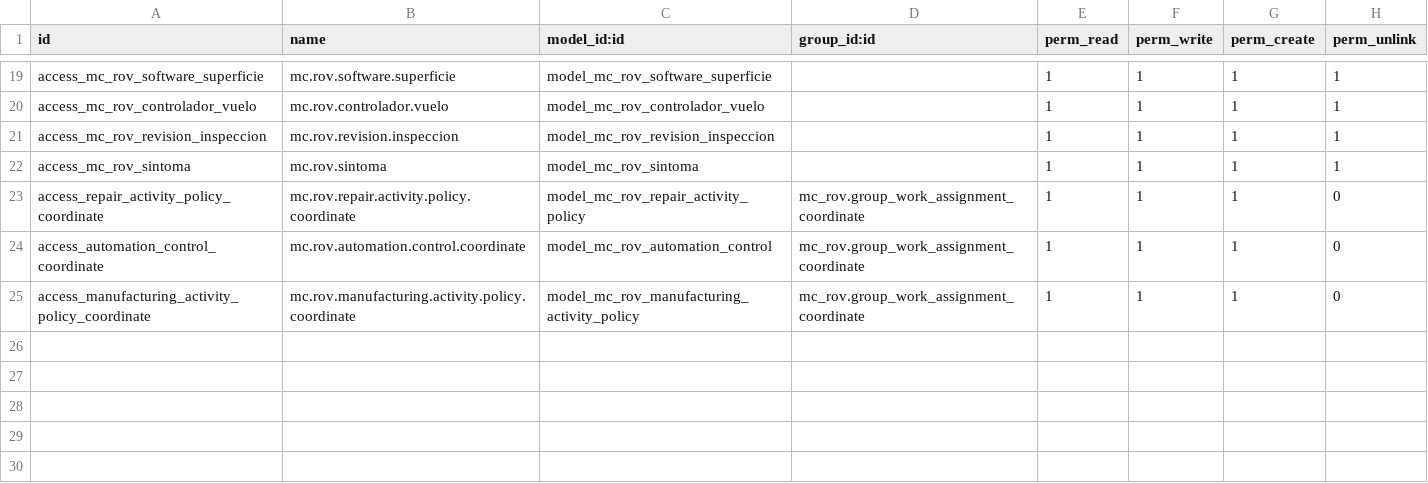
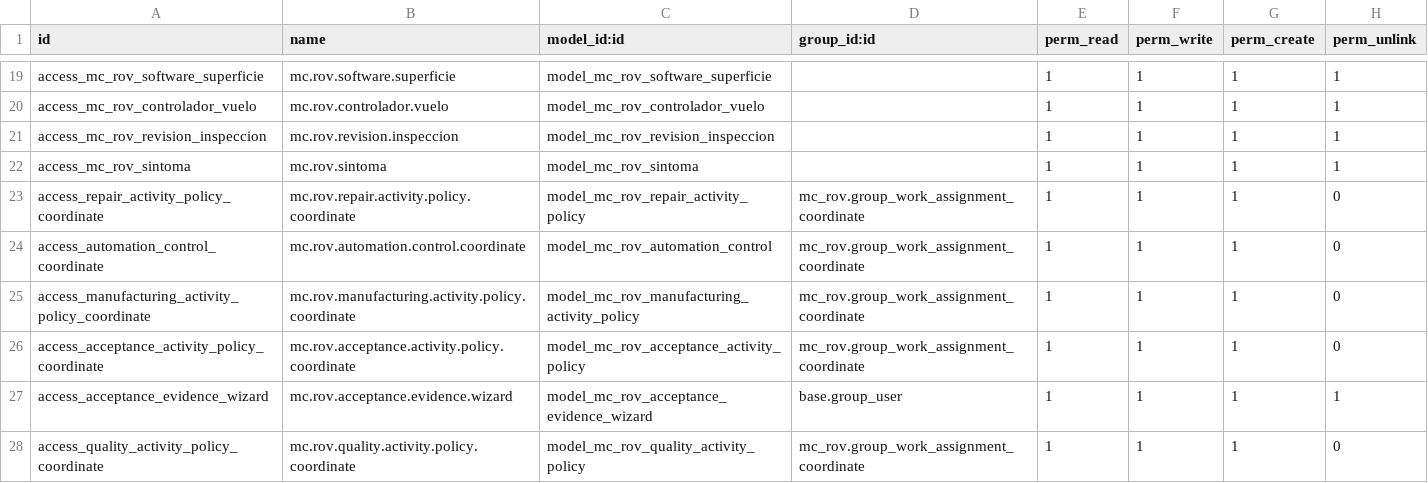
Before and after one commit to amonpxh/mc_rov, a CSV file: security/ir.model.access.csv, drawn as a sheet; only a part is shown, gaps mark what is left out; the diff names each change by its address in the sheet, - before the commit and + after, or states it on an @@ line.

```diff
--- a/security/ir.model.access.csv
+++ b/security/ir.model.access.csv
+row 26: access_acceptance_activity_policy_coordinate | mc.rov.acceptance.activity.policy.coordinate | model_mc_rov_acceptance_activity_policy | mc_rov.group_work_assignment_coordinate | 1 | 1 | 1 | 0
+row 27: access_acceptance_evidence_wizard | mc.rov.acceptance.evidence.wizard | model_mc_rov_acceptance_evidence_wizard | base.group_user | 1 | 1 | 1 | 1
+row 28: access_quality_activity_policy_coordinate | mc.rov.quality.activity.policy.coordinate | model_mc_rov_quality_activity_policy | mc_rov.group_work_assignment_coordinate | 1 | 1 | 1 | 0
```
Also changed, not shown: 54 other files.
